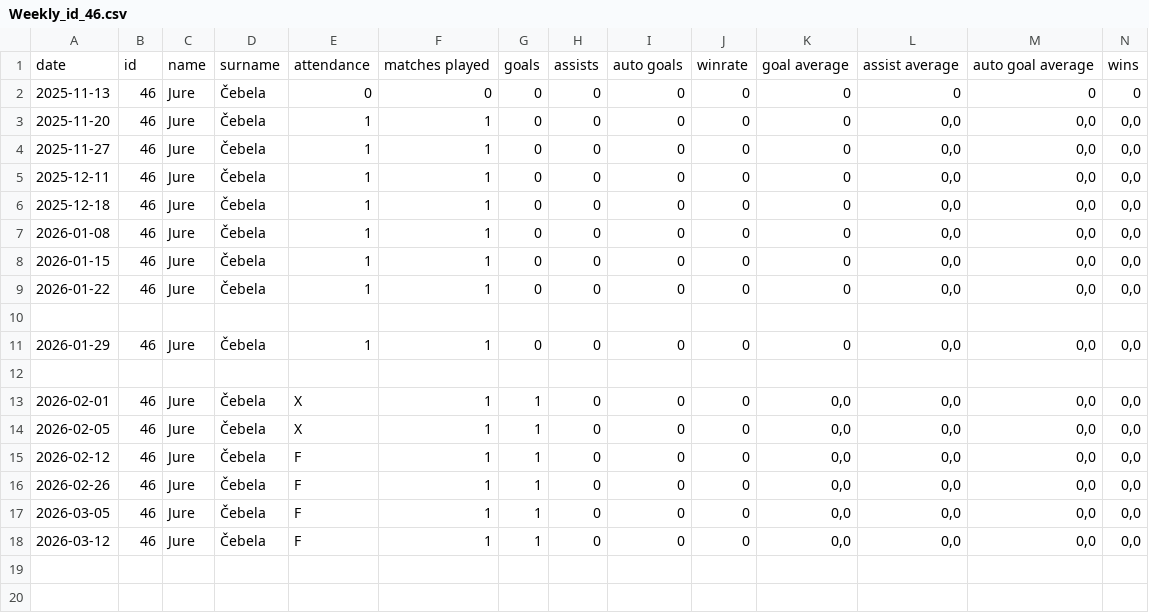
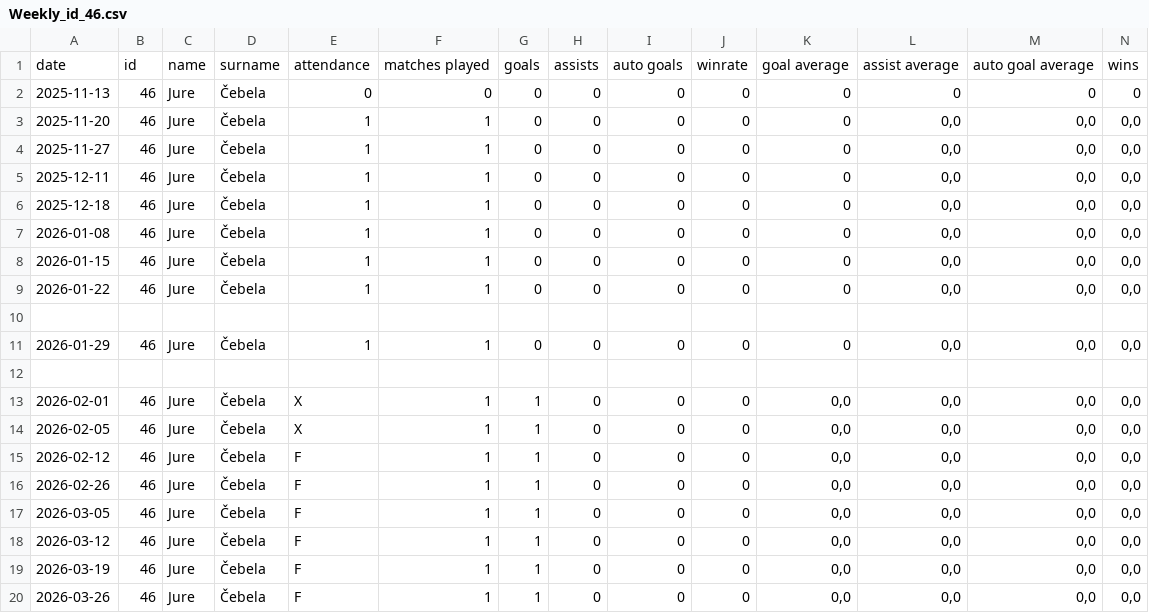
Before and after one commit to XeroxAndarian/RSTRating, a CSV file: Version2.0/Data/Player Weekly Reports/Weekly_id_46.csv, drawn as a sheet; only a part is shown; rows hold the shown columns only; the diff names each change by its address in the sheet, - before the commit and + after, or states it on an @@ line.

```diff
--- a/Version2.0/Data/Player Weekly Reports/Weekly_id_46.csv
+++ b/Version2.0/Data/Player Weekly Reports/Weekly_id_46.csv
+row 19: 2026-03-19 | 46 | Jure | Čebela | F | 1 | 1 | 0 | 0 | 0 | 0,0 | 0,0 | 0,0 | 0,0
+row 20: 2026-03-26 | 46 | Jure | Čebela | F | 1 | 1 | 0 | 0 | 0 | 0,0 | 0,0 | 0,0 | 0,0
```
Also changed, not shown: Version2.0/Data/Player Weekly Reports/Weekly_id_17.csv, Version2.0/Data/Player Weekly Reports/Weekly_id_32.csv, 57 other files.
